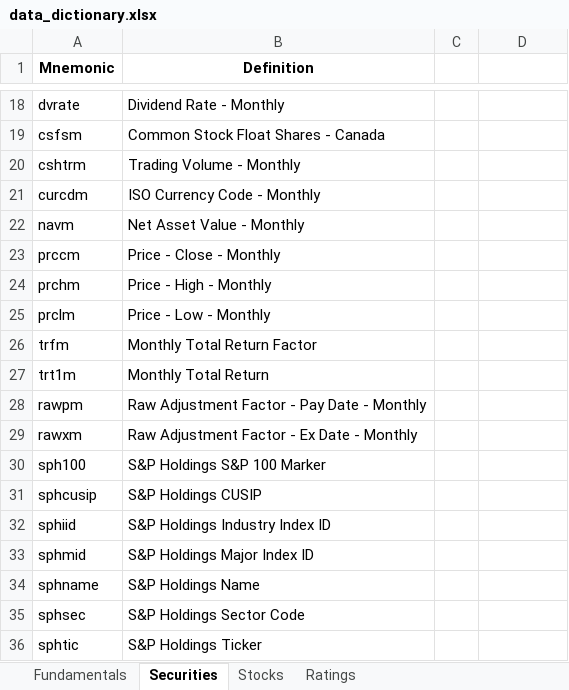
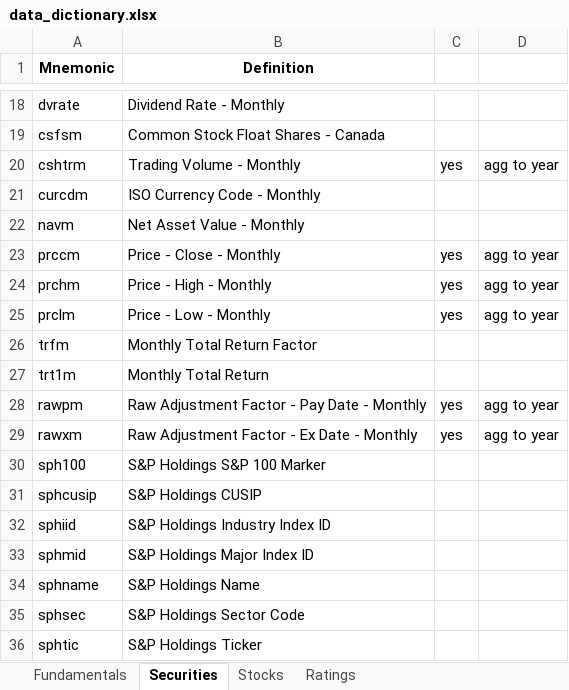
Before and after one commit to pdoyle5000/ds_capstone, an Excel workbook: content/data_dictionary.xlsx, sheet Securities, drawn as a sheet; only a part is shown, gaps mark what is left out; values as stored, in another font and other column widths than the file's, no borders; the diff names each change by its address in the sheet, - before the commit and + after, or states it on an @@ line.

```diff
--- a/content/data_dictionary.xlsx (sheet Securities)
+++ b/content/data_dictionary.xlsx (sheet Securities)
-C20: (empty)
+C20: yes
-D20: (empty)
+D20: agg to year
-C23:C25: (empty)
+C23:C25: yes
-D23:D25: (empty)
+D23:D25: agg to year
-C28:C29: (empty)
+C28:C29: yes
-D28:D29: (empty)
+D28:D29: agg to year
```
Also changed, not shown: sheet Fundamentals, sheet Stocks, sheet Ratings, hidden cells, 3 other files.
